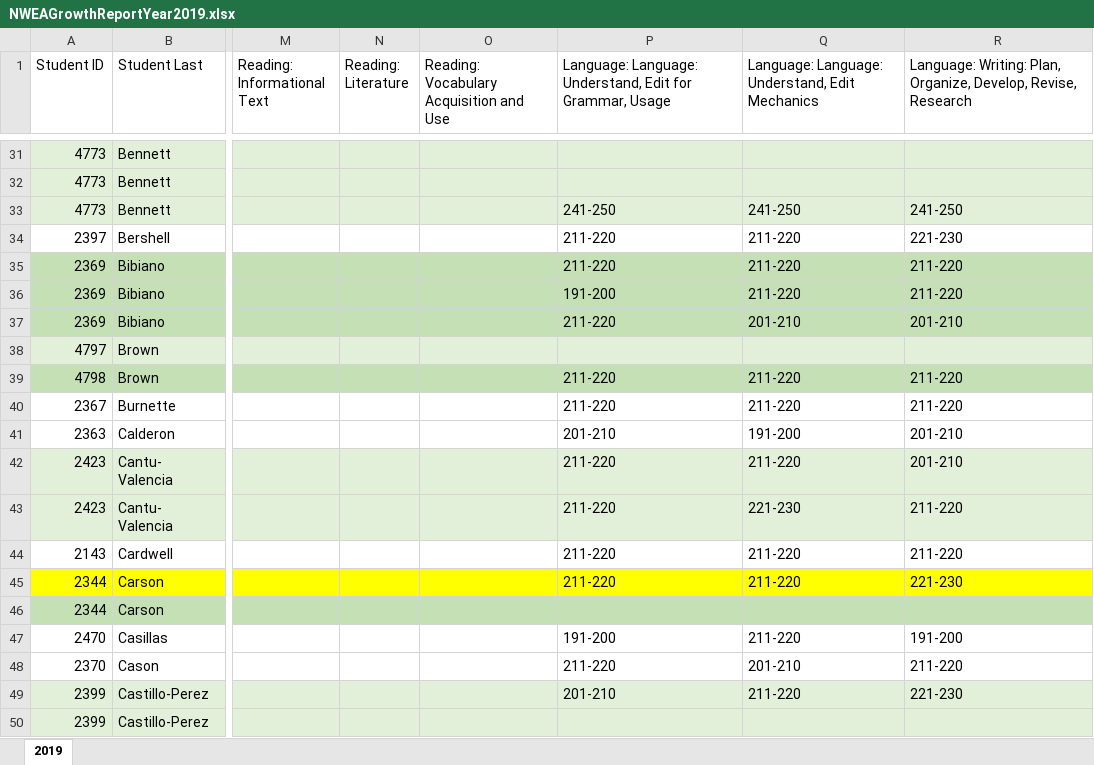
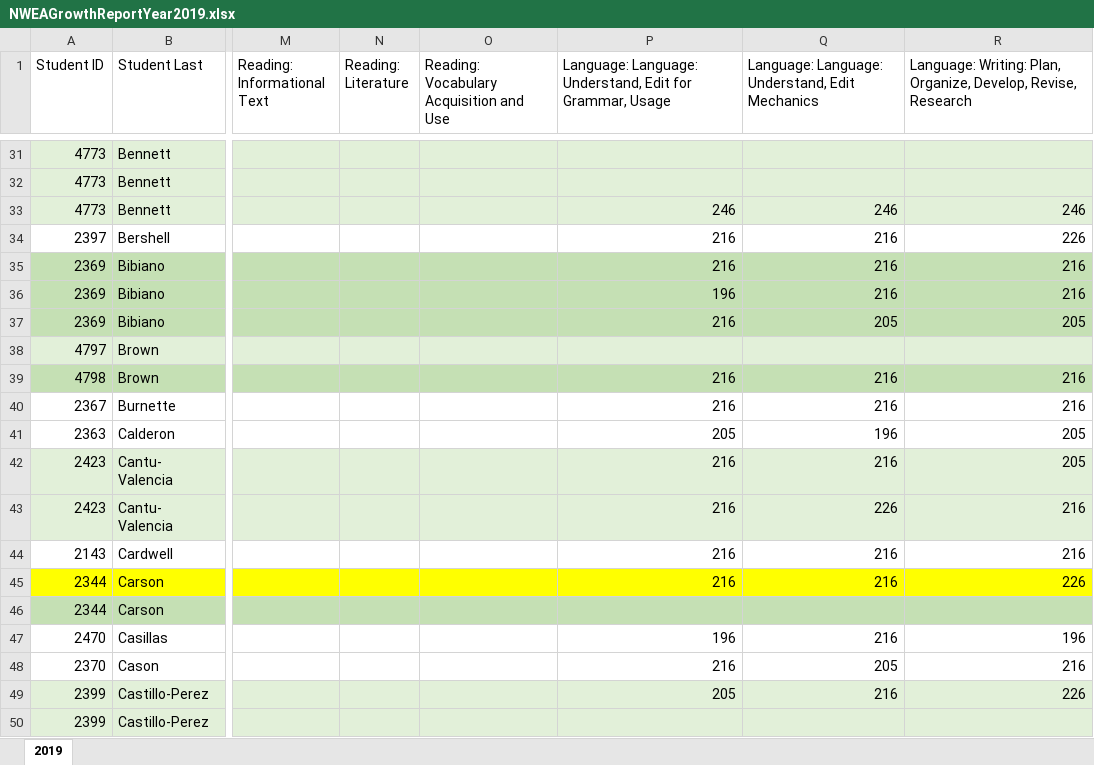
Before and after one commit to 314cascio/Student-Test-Data-Analysis, an Excel workbook: Resources/NWEAGrowthReportYear2019.xlsx, sheet 2019, drawn as a sheet; only a part is shown, gaps mark what is left out; values as stored, in another font and other column widths than the file's, no borders; the diff covers the shown part only; the diff names each change by its address in the sheet, - before the commit and + after, or states it on an @@ line.

```diff
--- a/Resources/NWEAGrowthReportYear2019.xlsx (sheet 2019)
+++ b/Resources/NWEAGrowthReportYear2019.xlsx (sheet 2019)
-P33: 241-250
+P33: 246
-Q33: 241-250
+Q33: 246
-R33: 241-250
+R33: 246
-P34:P35: 211-220
+P34:P35: 216
-Q34:Q36: 211-220
+Q34:Q36: 216
-R34: 221-230
+R34: 226
-R35:R36: 211-220
+R35:R36: 216
-P36: 191-200
+P36: 196
-P37: 211-220
+P37: 216
-Q37: 201-210
+Q37: 205
-R37: 201-210
+R37: 205
-P39:P40: 211-220
+P39:P40: 216
-Q39:Q40: 211-220
+Q39:Q40: 216
-R39:R40: 211-220
+R39:R40: 216
-P41: 201-210
+P41: 205
-Q41: 191-200
+Q41: 196
-R41:R42: 201-210
+R41:R42: 205
-P42:P45: 211-220
+P42:P45: 216
-Q42: 211-220
+Q42: 216
-Q43: 221-230
+Q43: 226
-R43:R44: 211-220
+R43:R44: 216
-Q44:Q45: 211-220
+Q44:Q45: 216
-R45: 221-230
+R45: 226
-P47: 191-200
+P47: 196
-Q47: 211-220
+Q47: 216
-R47: 191-200
+R47: 196
-P48: 211-220
+P48: 216
-Q48: 201-210
+Q48: 205
-R48: 211-220
+R48: 216
-P49: 201-210
+P49: 205
-Q49: 211-220
+Q49: 216
-R49: 221-230
+R49: 226
```
Also changed, not shown: 1258 edited cells elsewhere in this sheet, 1 other file.
